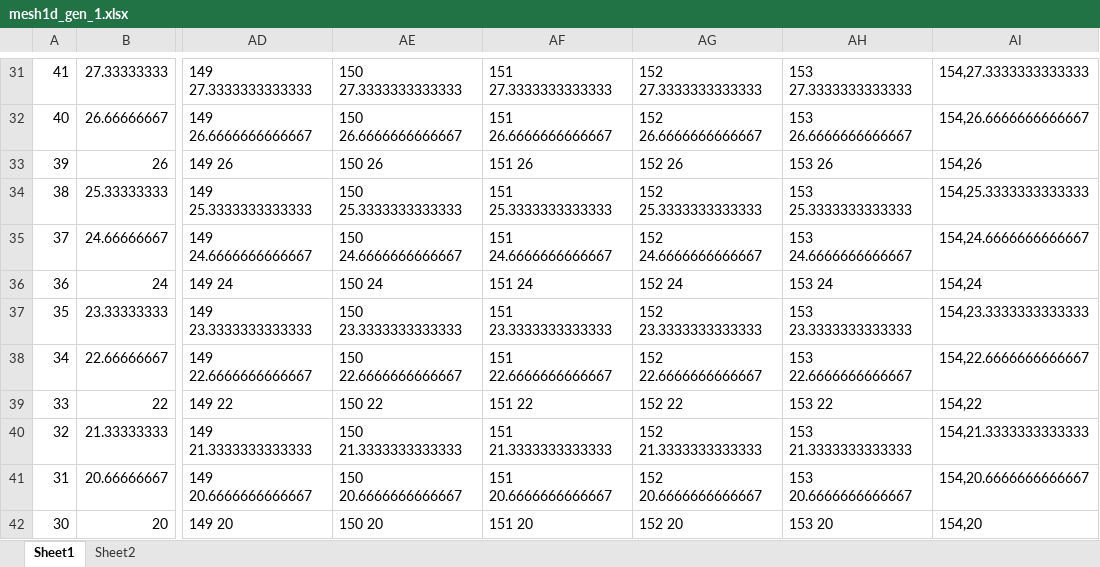
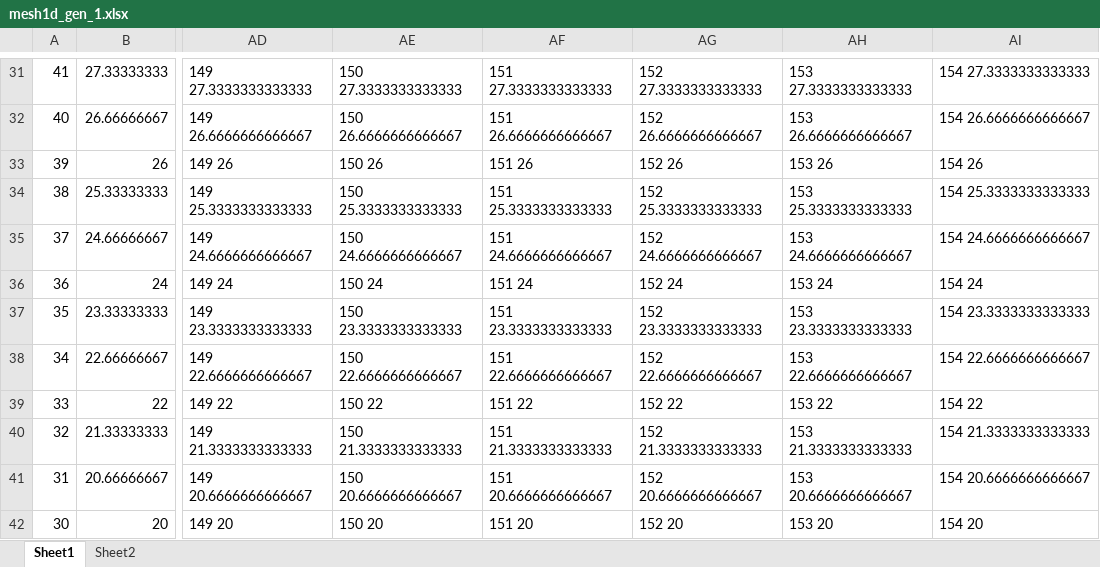
Before and after one commit to yu-kosame/jpn-mesh, an Excel workbook: mesh1d_gen_1.xlsx, sheet Sheet1, drawn as a sheet; only a part is shown, gaps mark what is left out; values as stored, in another font and other column widths than the file's, no borders; the diff covers the shown part only; the diff names each change by its address in the sheet, - before the commit and + after, or states it on an @@ line.

```diff
--- a/mesh1d_gen_1.xlsx (sheet Sheet1)
+++ b/mesh1d_gen_1.xlsx (sheet Sheet1)
-AI31: 154,27.3333333333333
+AI31: 154 27.3333333333333
-AI32: 154,26.6666666666667
+AI32: 154 26.6666666666667
-AI33: 154,26
+AI33: 154 26
-AI34: 154,25.3333333333333
+AI34: 154 25.3333333333333
-AI35: 154,24.6666666666667
+AI35: 154 24.6666666666667
-AI36: 154,24
+AI36: 154 24
-AI37: 154,23.3333333333333
+AI37: 154 23.3333333333333
-AI38: 154,22.6666666666667
+AI38: 154 22.6666666666667
-AI39: 154,22
+AI39: 154 22
-AI40: 154,21.3333333333333
+AI40: 154 21.3333333333333
-AI41: 154,20.6666666666667
+AI41: 154 20.6666666666667
-AI42: 154,20
+AI42: 154 20
```
Also changed, not shown: 28 edited cells elsewhere in this sheet, sheet Sheet2, 2 other files.
